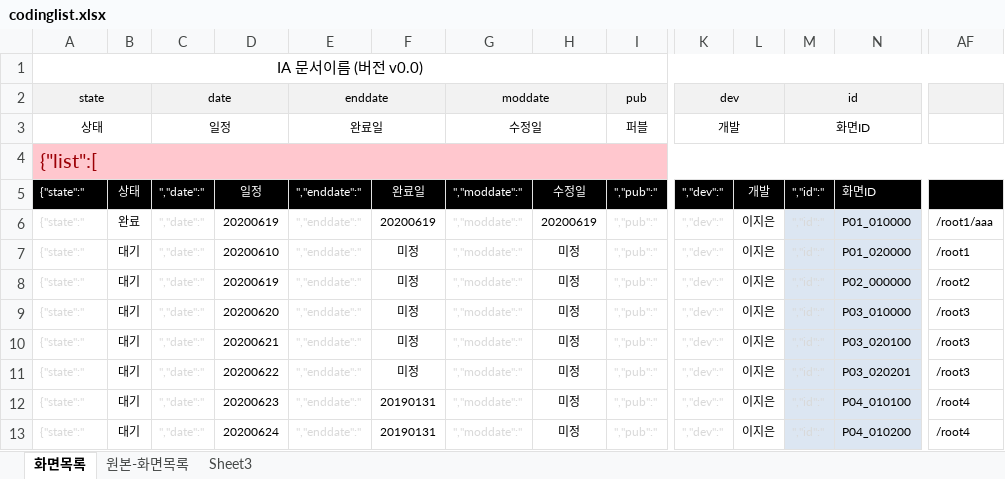
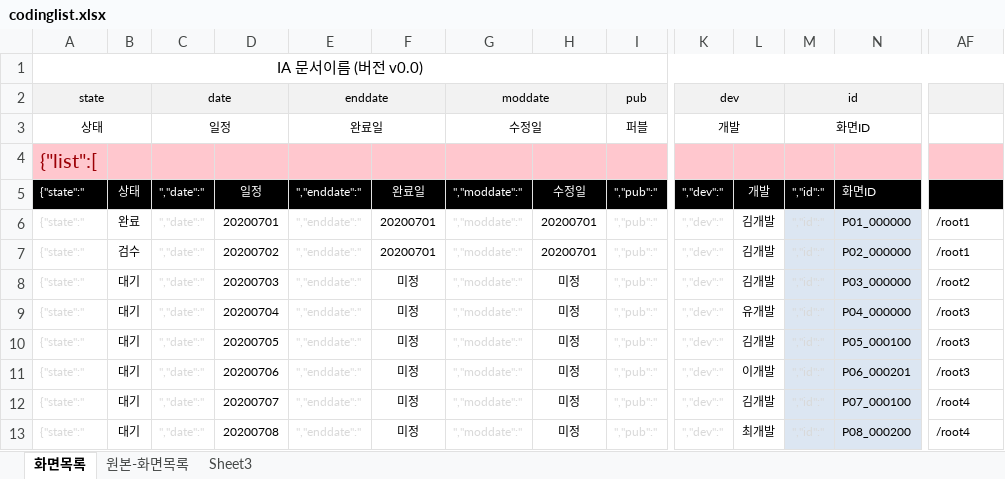
Before and after one commit to asever77/netiveUI, an Excel workbook: resources/data/codinglist.xlsx, sheet 화면목록, drawn as a sheet; only a part is shown, gaps mark what is left out; values as stored, in another font and other column widths than the file's, no borders; removed rows and columns are numbered as before the commit, all else as after; the diff covers the shown part only; the diff names each change by its address in the sheet, - before the commit and + after, or states it on an @@ line.

```diff
--- a/resources/data/codinglist.xlsx (sheet 화면목록)
+++ b/resources/data/codinglist.xlsx (sheet 화면목록)
-A4:AI4 merged
-D6: 20200619
+D6: 20200701
-F6: 20200619
+F6: 20200701
-H6: 20200619
+H6: 20200701
-L6:L8: 이지은
+L6:L8: 김개발
-N6: P01_010000
+N6: P01_000000
-AF6: /root1/aaa
+AF6: /root1
-B7: 대기
+B7: 검수
-D7: 20200610
+D7: 20200702
-F7: 미정
+F7: 20200701
-H7: 미정
+H7: 20200701
-N7: P01_020000
+N7: P02_000000
-D8: 20200619
+D8: 20200703
-N8: P02_000000
+N8: P03_000000
-D9: 20200620
+D9: 20200704
-L9: 이지은
+L9: 유개발
-N9: P03_010000
+N9: P04_000000
-D10: 20200621
+D10: 20200705
-L10: 이지은
+L10: 김개발
-N10: P03_020100
+N10: P05_000100
-D11: 20200622
+D11: 20200706
-L11: 이지은
+L11: 이개발
-N11: P03_020201
+N11: P06_000201
-D12: 20200623
+D12: 20200707
-F12:F13: 20190131
+F12:F13: 미정
-L12: 이지은
+L12: 김개발
-N12: P04_010100
+N12: P07_000100
-D13: 20200624
+D13: 20200708
-L13: 이지은
+L13: 최개발
-N13: P04_010200
+N13: P08_000200
```
Also changed, not shown: 20 added rows, 15 edited cells and merged cells elsewhere in this sheet, sheet 원본-화면목록, formulas that keep their value, 8 other files.
